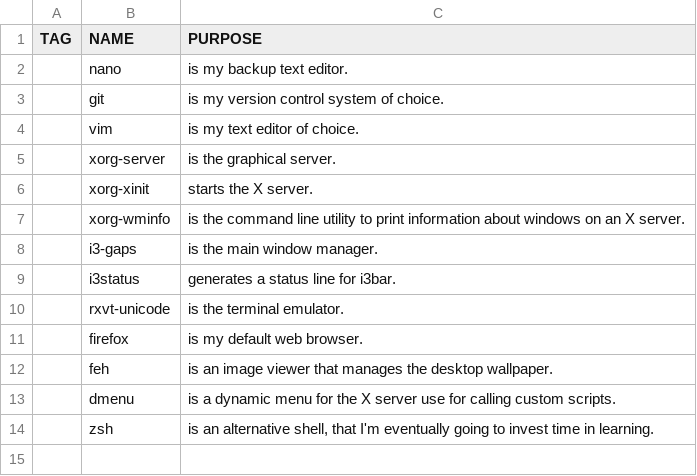
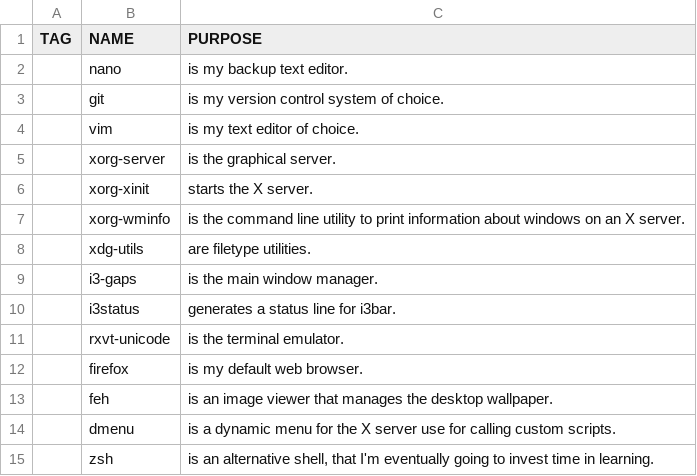
Before and after one commit to BenMerken/linux-bootstrap, a CSV file: progs.csv, drawn as a sheet; the diff names each change by its address in the sheet, - before the commit and + after, or states it on an @@ line.

Commit message:
Add xdg-utils to progs.csv

```diff
--- a/progs.csv
+++ b/progs.csv
+row 8:  | xdg-utils | are filetype utilities.
```
